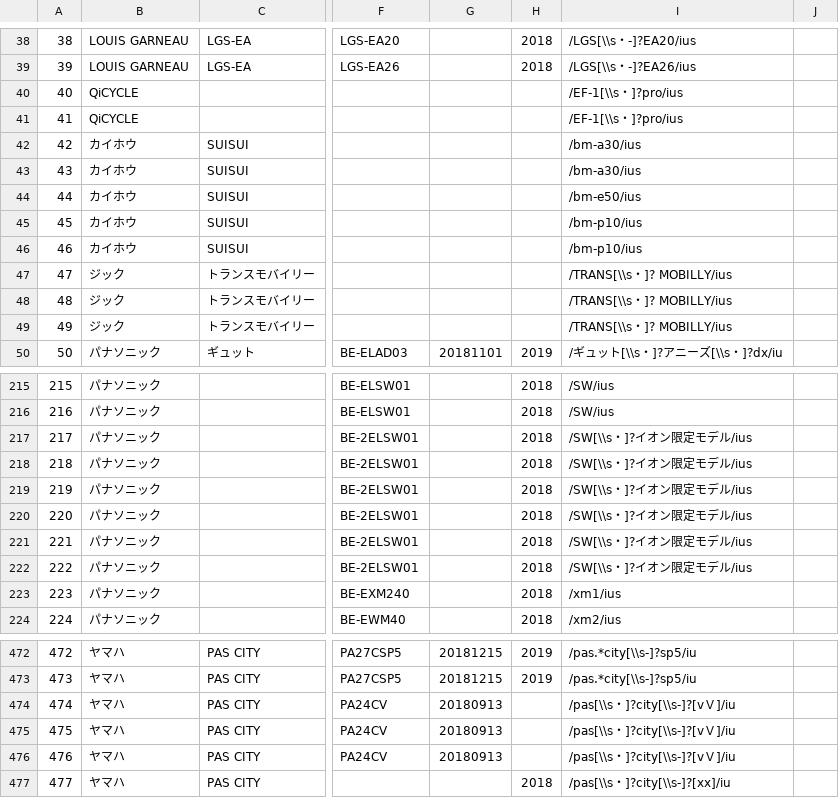
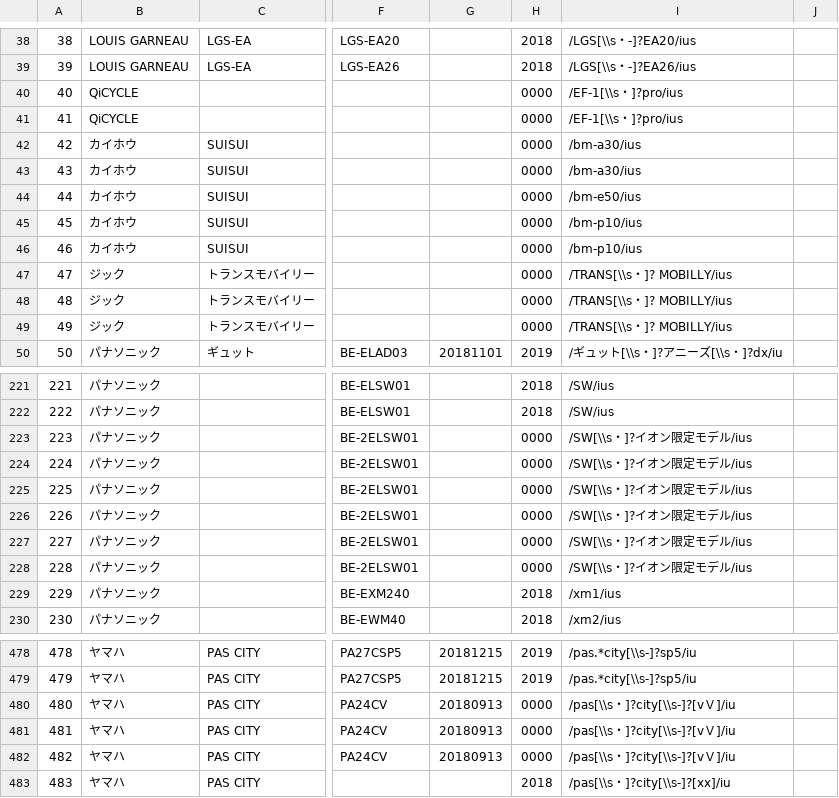
Before and after one commit to sakanasouseiji/dendou, a CSV file: scraping/自転車車種インデックス20190104.csv, drawn as a sheet; only a part is shown, gaps mark what is left out; addresses are those after the commit; the diff covers the shown part only; the diff names each change by its address in the sheet, - before the commit and + after, or states it on an @@ line.

```diff
--- a/scraping/自転車車種インデックス20190104.csv
+++ b/scraping/自転車車種インデックス20190104.csv
-H40:H49: (empty)
+H40:H49: 0000
@@ column A renumbered from row 204 down @@
-H223:H228: 2018
+H223:H228: 0000
-H480:H482: (empty)
+H480:H482: 0000
```
Also changed, not shown: 6 added rows and 17 edited cells elsewhere in this file, 4 other files.
